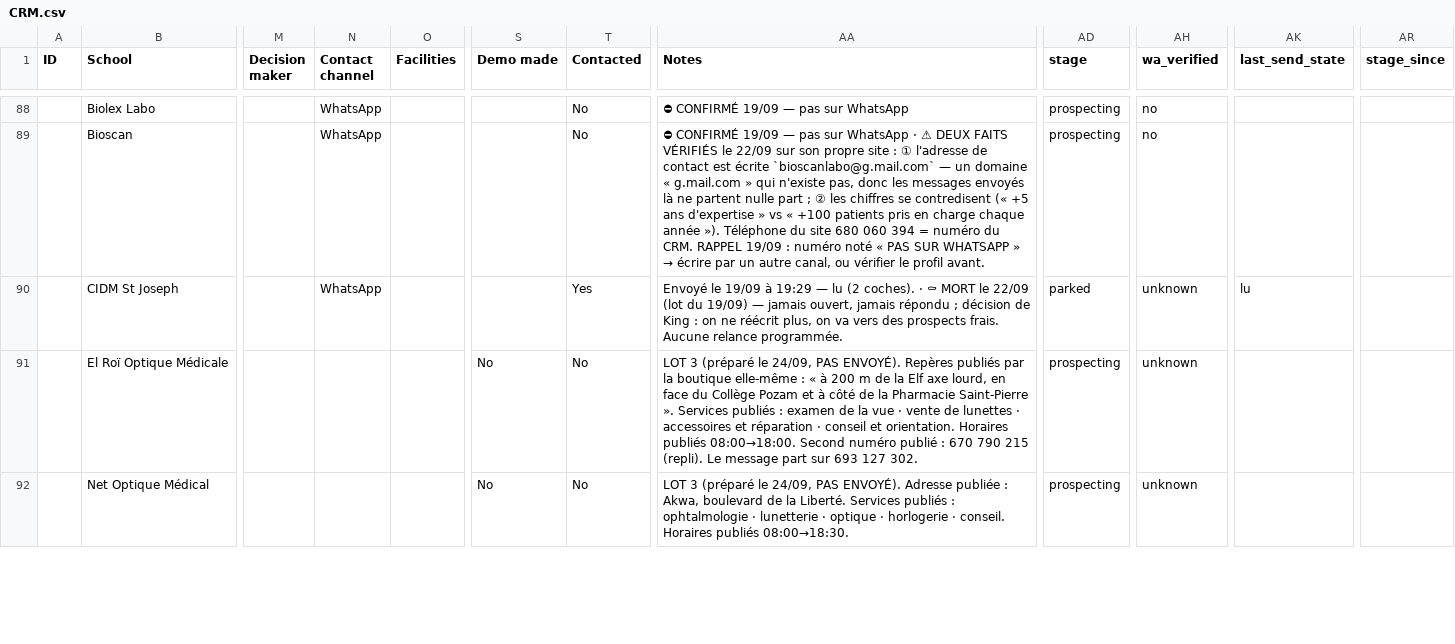
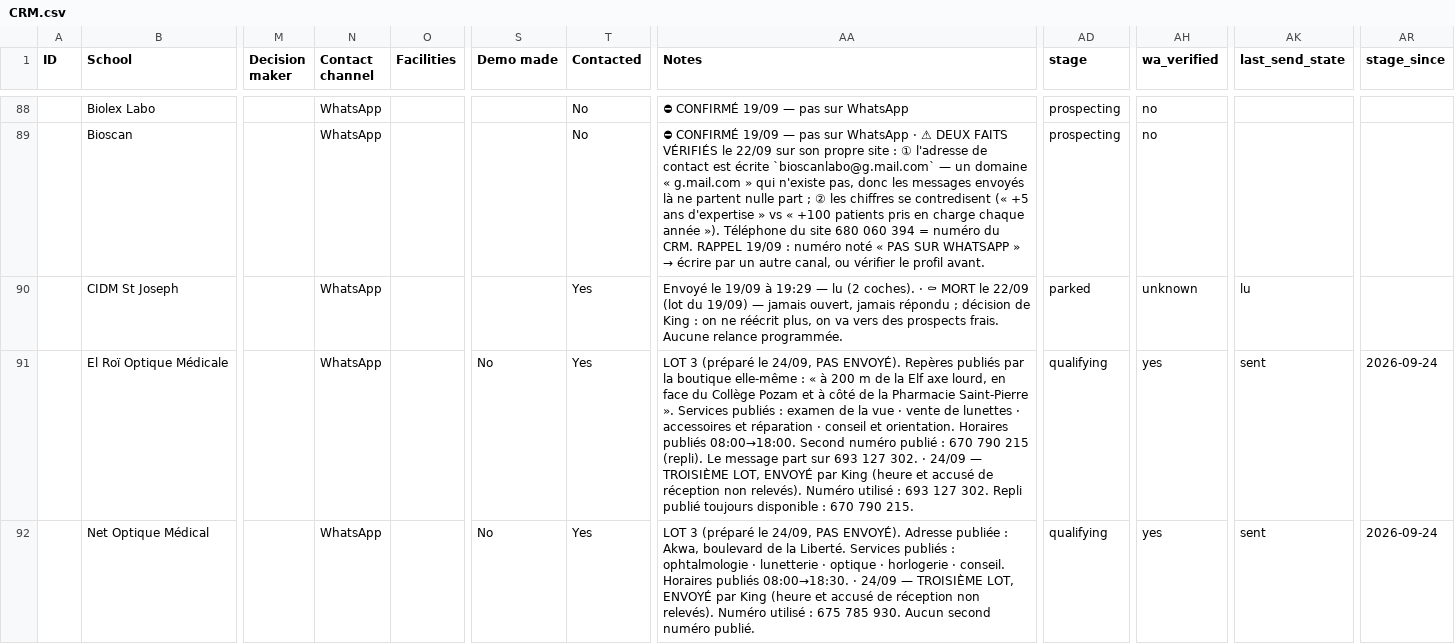
Before and after one commit to AKWOKING/AMK, a CSV file: leads/CRM.csv, drawn as a sheet; only a part is shown, gaps mark what is left out; the diff covers the shown part only; the diff names each change by its address in the sheet, - before the commit and + after, or states it on an @@ line.

Commit message:
Lot 3 : trois opticiens partis, deux portes fermées — et cette fois il y a une porte de sortie
Partis (CRM ENVOI_2409_3, `sent`, `qualifying`) : El Roï Optique Médicale (693 127 302),
Net Optique Médical (675 785 930), Cabinet d'Optique la Rétine (695 474 364).

Portes fermées : Royal Optic (676 250 409) et K Vision Care (677 077 459) — WhatsApp
indisponible. Rien n'a été envoyé. Mais contrairement à Horizon, les deux publient
d'autres numéros : replis préparés au §7 du dossier d'envoi — Royal Optic 691 219 986 ;
K Vision Care 677 077 159 (celui que l'annonce met dans son propre lien, alors que son
texte publie le numéro qui a échoué) puis 695 865 346. Mêmes messages, autre
destinataire, APRÈS contrôle du nom de profil à l'écran. Si aucun ne correspond : réserve,
pas disqualification — ce ne sont pas des boutiques mortes, ce sont des numéros mal recopiés.

Les chiffres du jour (§8) : 15 numéros d'annuaire essayés, 12 joignables (80 %).
Lot 1 registre ONOC 5/5 · lot 2 4/5 · lot 3 annuaire communautaire 3/5. Plus la source
est générale, plus le numéro est périmé. Règle qui en sort : préparer SEPT numéros pour
en envoyer cinq.

Entonnoir : contactés 58 → 61 (39,1 % de la base).

Co-authored-by: arena-agent <297053741+arena-agent@users.noreply.github.com>

```diff
--- a/leads/CRM.csv
+++ b/leads/CRM.csv
-N91:N92 (Contact channel): (empty)
+N91:N92 (Contact channel): WhatsApp
-T91:T92 (Contacted): No
+T91:T92 (Contacted): Yes
-AA91 (Notes): …127 302.
+AA91 (Notes): …127 302. · 24/09 — TROISIÈME LOT, ENVOYÉ par King (heure et accusé de réception non relevés). Numéro utilisé : 693 127 302. Repli publié toujours disponible : 670 790 215.
-AD91:AD92 (stage): prospecting
+AD91:AD92 (stage): qualifying
-AH91:AH92 (wa_verified): unknown
+AH91:AH92 (wa_verified): yes
-AK91:AK92 (last_send_state): (empty)
+AK91:AK92 (last_send_state): sent
-AR91:AR92 (stage_since): (empty)
+AR91:AR92 (stage_since): 2026-09-24
-AA92 (Notes): …publiés 08:00→18:30.
+AA92 (Notes): …publiés 08:00→18:30. · 24/09 — TROISIÈME LOT, ENVOYÉ par King (heure et accusé de réception non relevés). Numéro utilisé : 675 785 930. Aucun second numéro publié.
```
Also changed, not shown: 15 edited cells elsewhere in this file, 9 other files.
